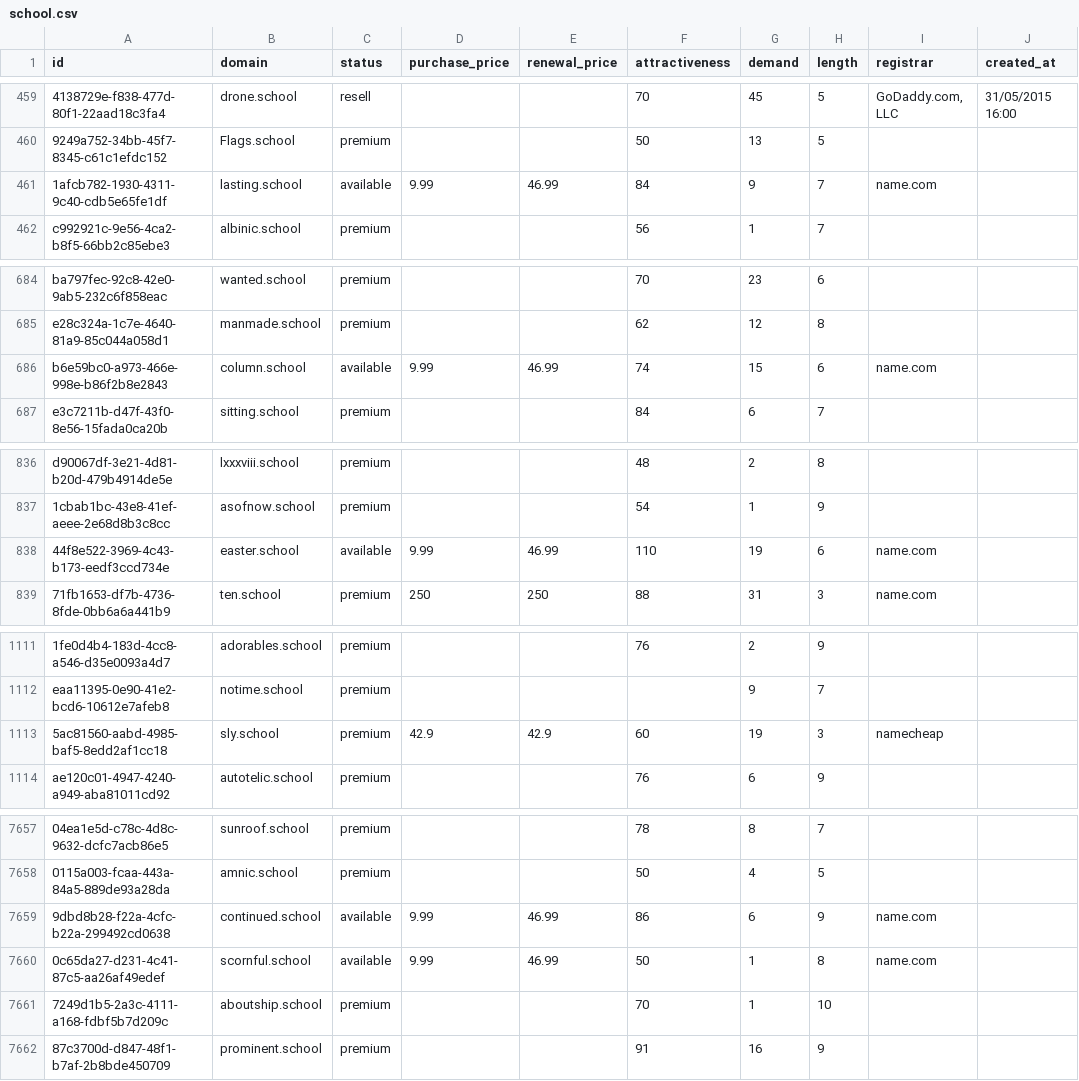
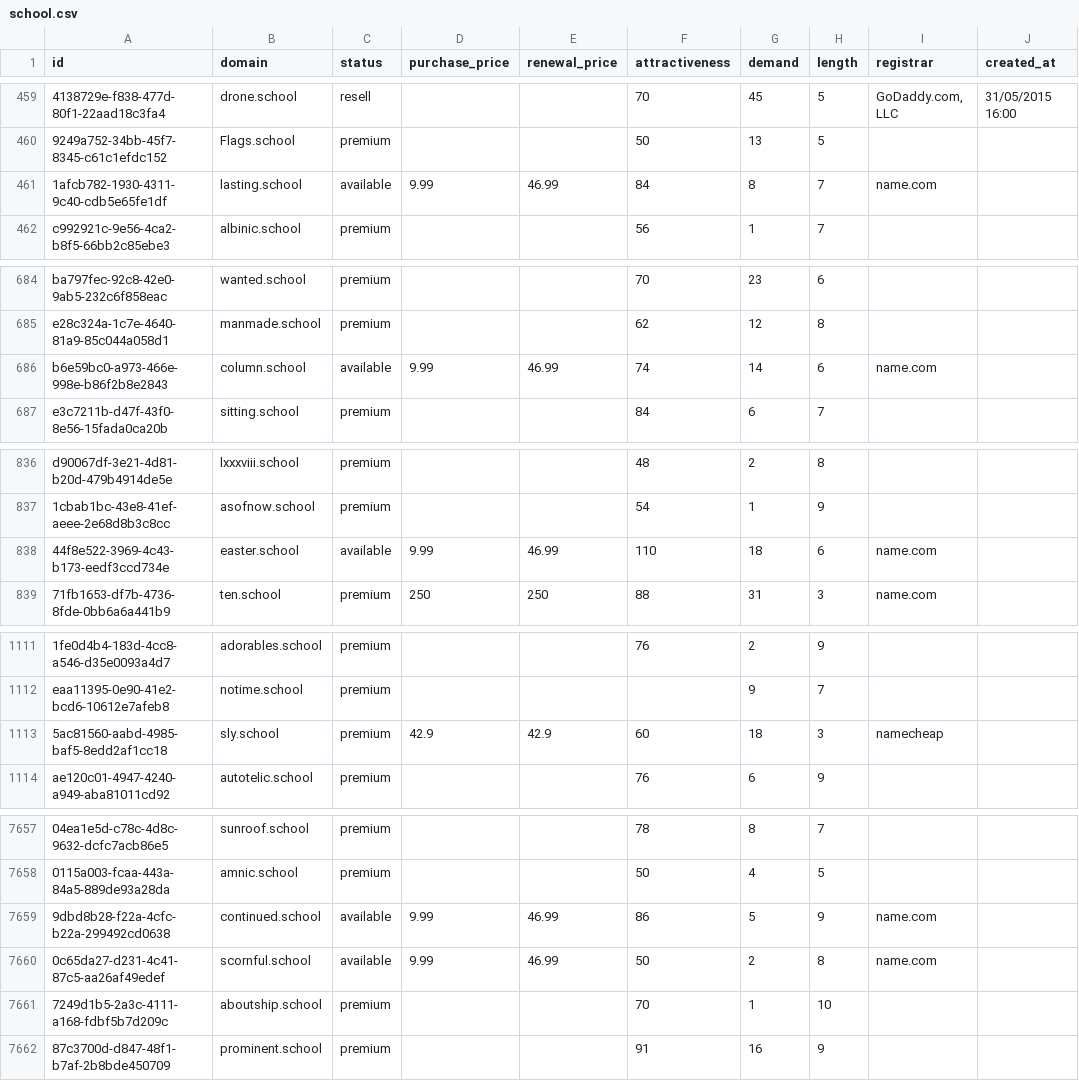
Before and after one commit to UniqueDomains/school-oneword-domains, a CSV file: school.csv, drawn as a sheet; only a part is shown, gaps mark what is left out; the diff covers the shown part only; the diff names each change by its address in the sheet, - before the commit and + after, or states it on an @@ line.

```diff
--- a/school.csv
+++ b/school.csv
-G461 (demand): 9
+G461 (demand): 8
-G686 (demand): 15
+G686 (demand): 14
-G838 (demand): 19
+G838 (demand): 18
-G1113 (demand): 19
+G1113 (demand): 18
-G7659 (demand): 6
+G7659 (demand): 5
-G7660 (demand): 1
+G7660 (demand): 2
```
Also changed, not shown: 79 edited cells elsewhere in this file, 2 other files.
